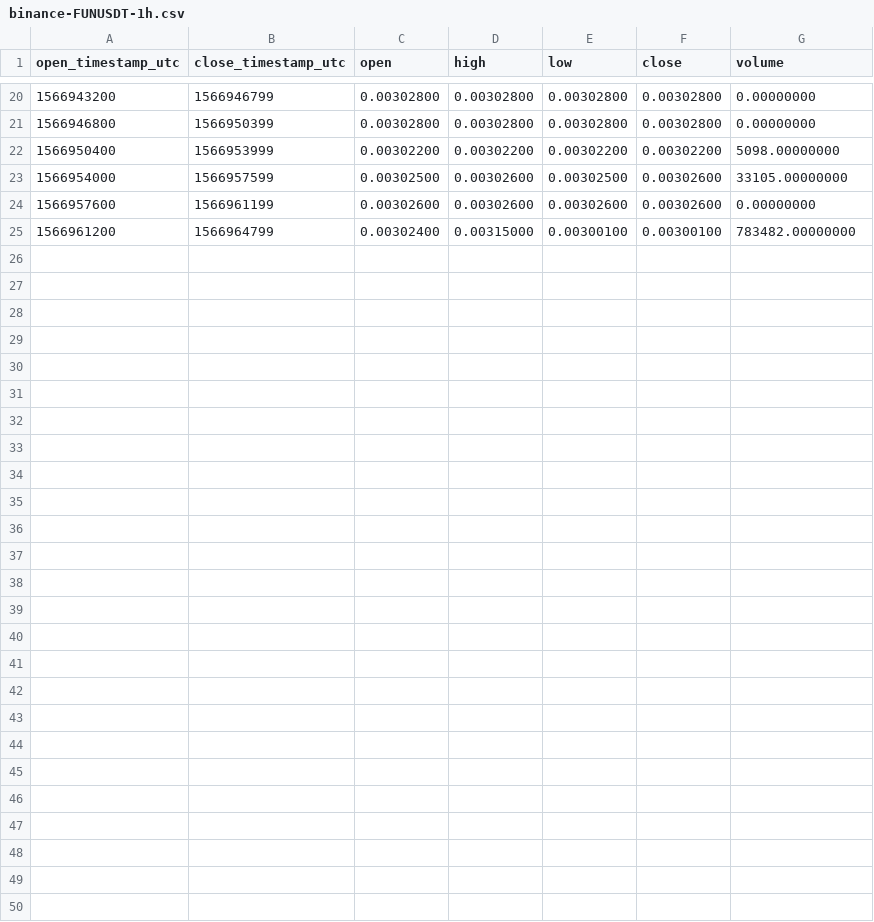
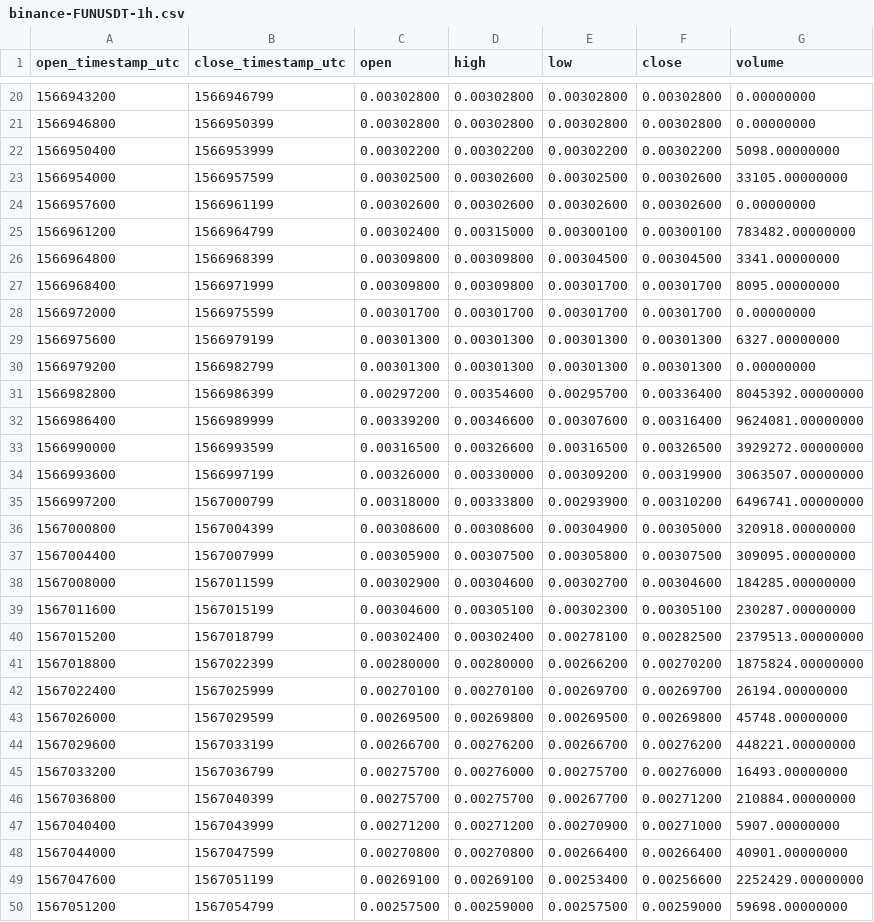
Before and after one commit to cryptobigbro/binance-FUNUSDT, a CSV file: binance-FUNUSDT-1h.csv, drawn as a sheet; only a part is shown, gaps mark what is left out.

Commit message:
Update OHLCV data.

```diff
--- a/binance-FUNUSDT-1h.csv
+++ b/binance-FUNUSDT-1h.csv
@@ -25 +25,26 @@ open_timestamp_utc,close_timestamp_utc,open,high,low,close,volume
 1566961200,1566964799,0.00302400,0.00315000,0.00300100,0.00300100,783482.00000000
+1566964800,1566968399,0.00309800,0.00309800,0.00304500,0.00304500,3341.00000000
+1566968400,1566971999,0.00309800,0.00309800,0.00301700,0.00301700,8095.00000000
+1566972000,1566975599,0.00301700,0.00301700,0.00301700,0.00301700,0.00000000
+1566975600,1566979199,0.00301300,0.00301300,0.00301300,0.00301300,6327.00000000
+1566979200,1566982799,0.00301300,0.00301300,0.00301300,0.00301300,0.00000000
+1566982800,1566986399,0.00297200,0.00354600,0.00295700,0.00336400,8045392.00000000
+1566986400,1566989999,0.00339200,0.00346600,0.00307600,0.00316400,9624081.00000000
+1566990000,1566993599,0.00316500,0.00326600,0.00316500,0.00326500,3929272.00000000
+1566993600,1566997199,0.00326000,0.00330000,0.00309200,0.00319900,3063507.00000000
+1566997200,1567000799,0.00318000,0.00333800,0.00293900,0.00310200,6496741.00000000
+1567000800,1567004399,0.00308600,0.00308600,0.00304900,0.00305000,320918.00000000
+1567004400,1567007999,0.00305900,0.00307500,0.00305800,0.00307500,309095.00000000
+1567008000,1567011599,0.00302900,0.00304600,0.00302700,0.00304600,184285.00000000
+1567011600,1567015199,0.00304600,0.00305100,0.00302300,0.00305100,230287.00000000
+1567015200,1567018799,0.00302400,0.00302400,0.00278100,0.00282500,2379513.00000000
+1567018800,1567022399,0.00280000,0.00280000,0.00266200,0.00270200,1875824.00000000
+1567022400,1567025999,0.00270100,0.00270100,0.00269700,0.00269700,26194.00000000
+1567026000,1567029599,0.00269500,0.00269800,0.00269500,0.00269800,45748.00000000
+1567029600,1567033199,0.00266700,0.00276200,0.00266700,0.00276200,448221.00000000
+1567033200,1567036799,0.00275700,0.00276000,0.00275700,0.00276000,16493.00000000
+1567036800,1567040399,0.00275700,0.00275700,0.00267700,0.00271200,210884.00000000
+1567040400,1567043999,0.00271200,0.00271200,0.00270900,0.00271000,5907.00000000
+1567044000,1567047599,0.00270800,0.00270800,0.00266400,0.00266400,40901.00000000
+1567047600,1567051199,0.00269100,0.00269100,0.00253400,0.00256600,2252429.00000000
+1567051200,1567054799,0.00257500,0.00259000,0.00257500,0.00259000,59698.00000000
```
Also changed, not shown: 3 other files.
